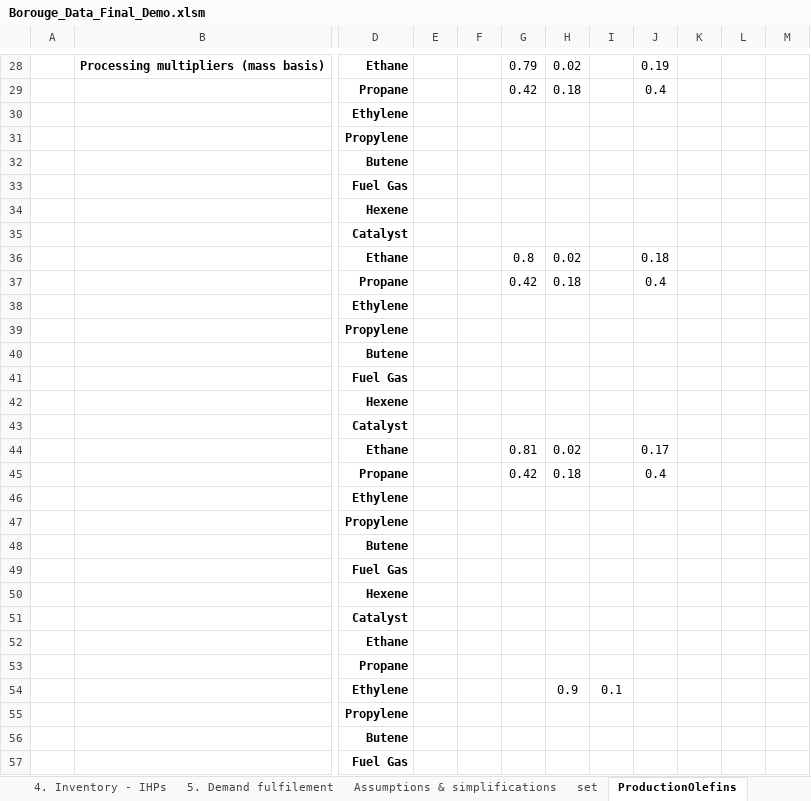
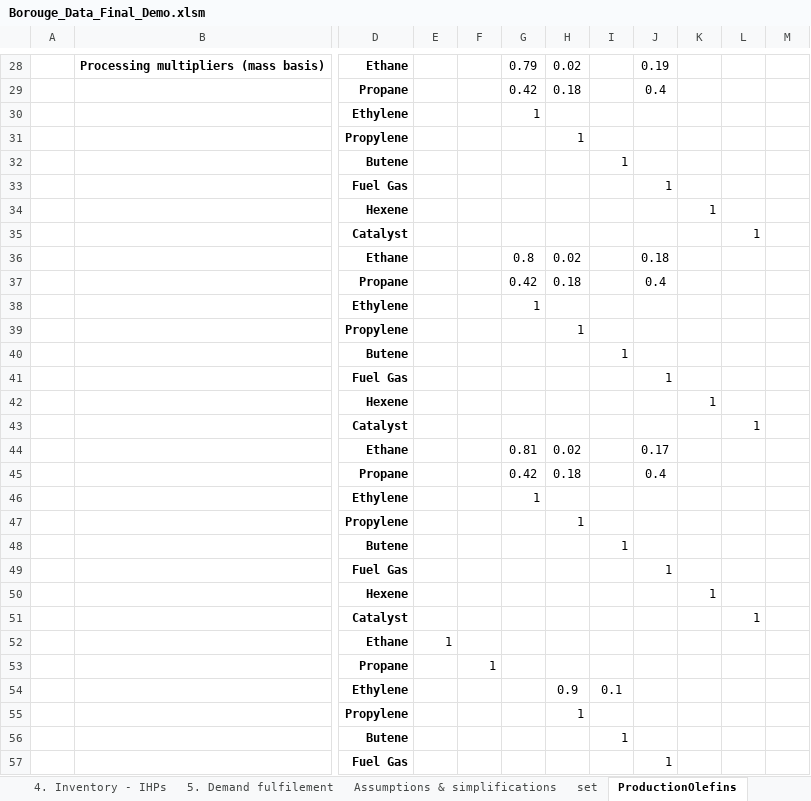
Before and after one commit to kq410/PSE_on_Y, an Excel workbook: Borouge_Data_Final_Demo.xlsm, sheet ProductionOlefins, drawn as a sheet; only a part is shown, gaps mark what is left out; values as stored, in another font and other column widths than the file's, no borders; the diff covers the shown part only; the diff names each change by its address in the sheet, - before the commit and + after, or states it on an @@ line.

```diff
--- a/Borouge_Data_Final_Demo.xlsm (sheet ProductionOlefins)
+++ b/Borouge_Data_Final_Demo.xlsm (sheet ProductionOlefins)
-G30: (empty)
+G30: 1
-H31: (empty)
+H31: 1
-I32: (empty)
+I32: 1
-J33: (empty)
+J33: 1
-K34: (empty)
+K34: 1
-L35: (empty)
+L35: 1
-G38: (empty)
+G38: 1
-H39: (empty)
+H39: 1
-I40: (empty)
+I40: 1
-J41: (empty)
+J41: 1
-K42: (empty)
+K42: 1
-L43: (empty)
+L43: 1
-G46: (empty)
+G46: 1
-H47: (empty)
+H47: 1
-I48: (empty)
+I48: 1
-J49: (empty)
+J49: 1
-K50: (empty)
+K50: 1
-L51: (empty)
+L51: 1
-E52: (empty)
+E52: 1
-F53: (empty)
+F53: 1
-H55: (empty)
+H55: 1
-I56: (empty)
+I56: 1
-J57: (empty)
+J57: 1
```
Also changed, not shown: 5 removed rows and 17 edited cells elsewhere in this sheet, sheet AdditionalParameters, sheet IHPs, sheet ScenarioSales, sheet ScenarioPurchases, sheet set, sheet ProductionPolyolefins, other sheet tabs, charts or pictures, 4 other files.
